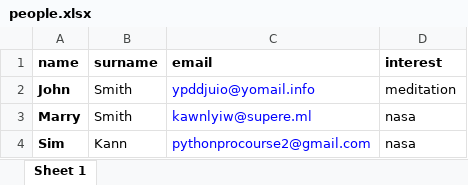
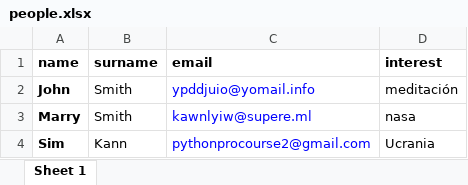
Before and after one commit to enriquezaer/Automated-Emails, an Excel workbook: people.xlsx, sheet Sheet 1, drawn as a sheet; values as stored, in another font and other column widths than the file's, no borders; the diff names each change by its address in the sheet, - before the commit and + after, or states it on an @@ line.

```diff
--- a/people.xlsx (sheet Sheet 1)
+++ b/people.xlsx (sheet Sheet 1)
-D2 (interest): meditation
+D2 (interest): meditación
-D4 (interest): nasa
+D4 (interest): Ucrania
```
Also changed, not shown: 2 other files.
